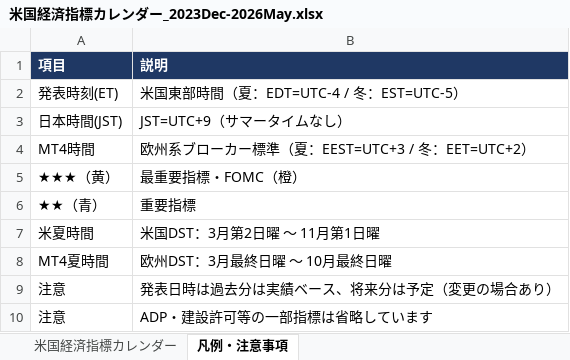
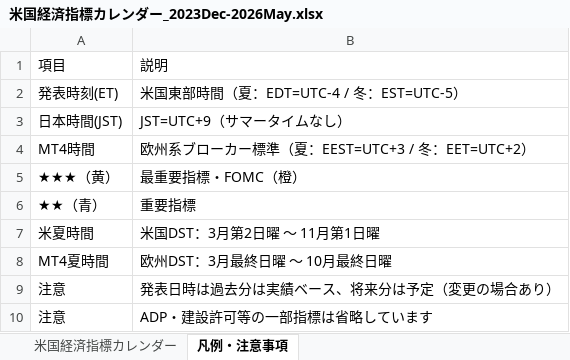
Before and after one commit to nemomasa13222-alt/FxCompany, an Excel workbook: 米国経済指標カレンダー_2023Dec-2026May.xlsx, sheet 凡例・注意事項, drawn as a sheet; values as stored, in another font and other column widths than the file's, no borders; the diff names each change by its address in the sheet, - before the commit and + after, or states it on an @@ line.

```diff
--- a/米国経済指標カレンダー_2023Dec-2026May.xlsx (sheet 凡例・注意事項)
+++ b/米国経済指標カレンダー_2023Dec-2026May.xlsx (sheet 凡例・注意事項)
@@ A1:B1 fill: #1F3864 → none, bold: on → off, text colour: #FFFFFF → black @@
```
Also changed, not shown: sheet 米国経済指標カレンダー, 4 other files.
